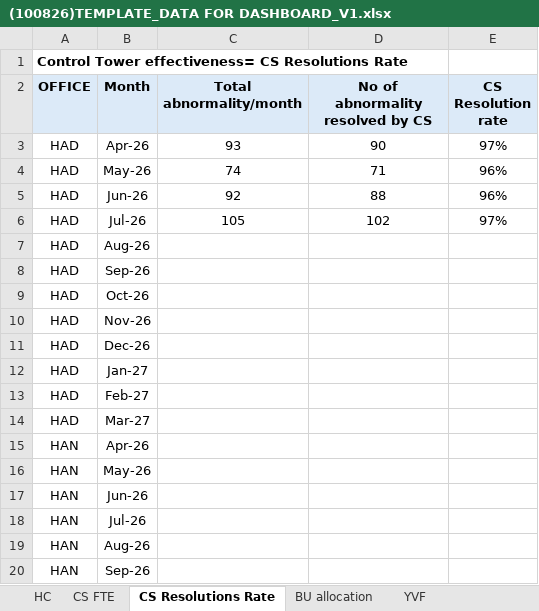
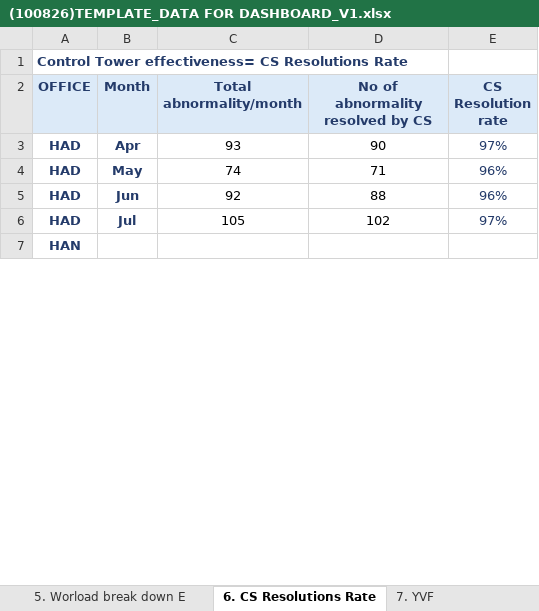
Before and after one commit to NgocYlvn/cs_workload_capacity_2026FY, an Excel workbook: (100826)TEMPLATE_DATA FOR DASHBOARD_V1.xlsx, sheet 6. CS Resolutions Rate, drawn as a sheet; only a part is shown; values as stored, in another font and other column widths than the file's, no borders; removed rows and columns are numbered as before the commit, all else as after; the diff covers the shown part only; the diff names each change by its address in the sheet, - before the commit and + after, or states it on an @@ line.

```diff
--- a/(100826)TEMPLATE_DATA FOR DASHBOARD_V1.xlsx (sheet 6. CS Resolutions Rate)
+++ b/(100826)TEMPLATE_DATA FOR DASHBOARD_V1.xlsx (sheet 6. CS Resolutions Rate)
-sheet tab: CS Resolutions Rate
+sheet tab: 6. CS Resolutions Rate
-sheet tab: YVF
+sheet tab: 7. YVF
-A1 text colour: black
+A1 text colour: #243B6A
-A2:E2 text colour: black
+A2:E2 text colour: #243B6A
@@ A3:B6 bold: off → on, text colour: black → #243B6A @@
-B3 (Month): Apr-26
+B3 (Month): Apr
-E3:E6 text colour: black
+E3:E6 text colour: #243B6A
-B4 (Month): May-26
+B4 (Month): May
-B5 (Month): Jun-26
+B5 (Month): Jun
-B6 (Month): Jul-26
+B6 (Month): Jul
-row 7: HAD | Aug-26
-row 8: HAD | Sep-26
-row 9: HAD | Oct-26
-row 10: HAD | Nov-26
-row 11: HAD | Dec-26
-row 12: HAD | Jan-27
-row 13: HAD | Feb-27
-row 14: HAD | Mar-27
@@ A7 bold: off → on, text colour: black → #243B6A @@
-B7 (Month): Apr-26
+B7 (Month): (empty)
-row 16: HAN | May-26
-row 17: HAN | Jun-26
-row 18: HAN | Jul-26
-row 19: HAN | Aug-26
-row 20: HAN | Sep-26
```
Also changed, not shown: 28 removed rows, 2 edited cells and cell formats elsewhere in this sheet, sheet 1. Office snapshoot, sheet 2. Shipment Volume, sheet 4. Workload by Segment, sheet 7. YVF, other sheet tabs, formulas that keep their value.
